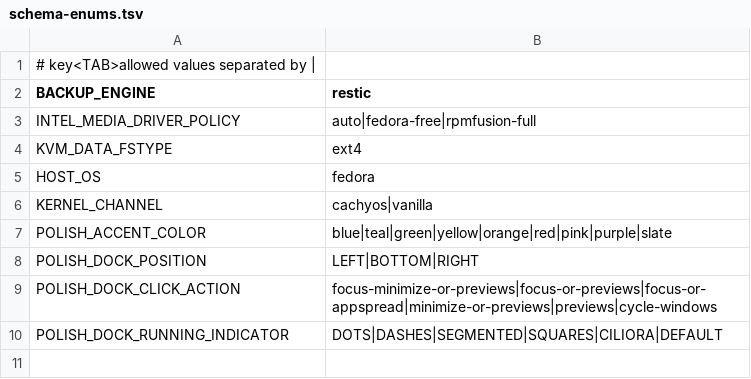
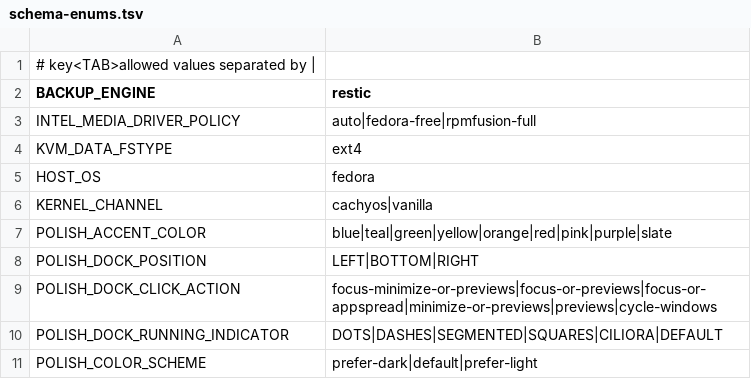
Before and after one commit to mathiasseguincadiche/FEDORA_GNOME_CUSTOM, a TSV file: config/schema-enums.tsv, drawn as a sheet; the diff names each change by its address in the sheet, - before the commit and + after, or states it on an @@ line.

```diff
--- a/config/schema-enums.tsv
+++ b/config/schema-enums.tsv
+row 11: POLISH_COLOR_SCHEME | prefer-dark|default|prefer-light
```
Also changed, not shown: 14 other files.
